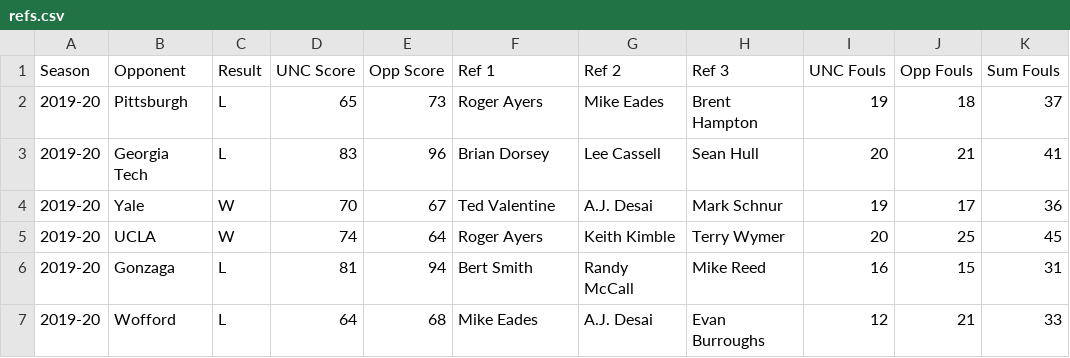
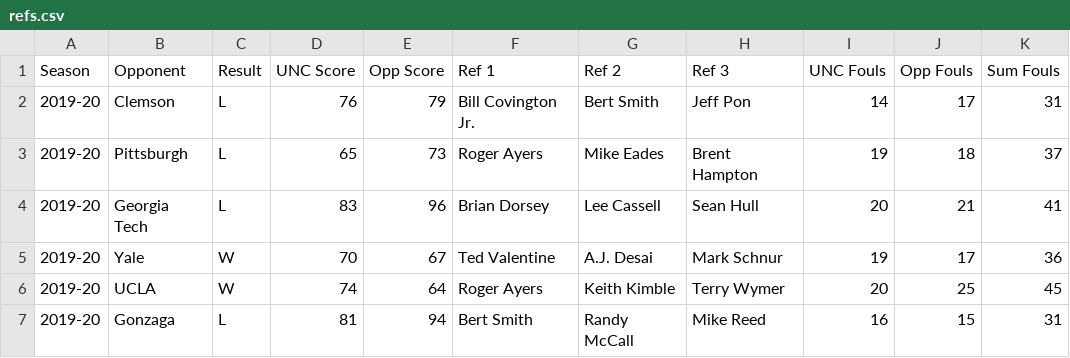
Before and after one commit to gallochris/dadgumboxscores, a CSV file: hugo_source/content/download/refs.csv, drawn as a sheet; only a part is shown; the shorter side is filled out with more unchanged rows.

```diff
--- a/hugo_source/content/download/refs.csv
+++ b/hugo_source/content/download/refs.csv
@@ -1,2 +1,3 @@
 Season,Opponent,Result,UNC Score,Opp Score,Ref 1,Ref 2,Ref 3,UNC Fouls,Opp Fouls ,Sum Fouls
+2019-20,Clemson,L,76,79,Bill Covington Jr.,Bert Smith,Jeff Pon,14,17,31
 2019-20,Pittsburgh,L,65,73,Roger Ayers,Mike Eades,Brent Hampton,19,18,37
```
Also changed, not shown: hugo_source/content/download/four_factors_all.csv, hugo_source/content/download/point_spreads.csv, 12 other files.
